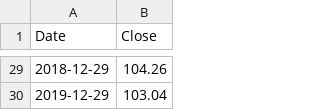
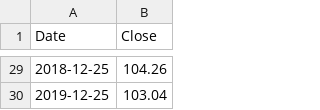
Before and after one commit to xtess16/RTSI, a CSV file: data/factors/CPI_year.csv, drawn as a sheet; only a part is shown, gaps mark what is left out; the diff covers the shown part only.

```diff
--- a/data/factors/CPI_year.csv
+++ b/data/factors/CPI_year.csv
@@ -29,2 +29,2 @@ Date,Close
-2018-12-29,104.26
-2019-12-29,103.04
+2018-12-25,104.26
+2019-12-25,103.04
```
Also changed, not shown: 27 edited cells elsewhere in this file, 4 other files.
